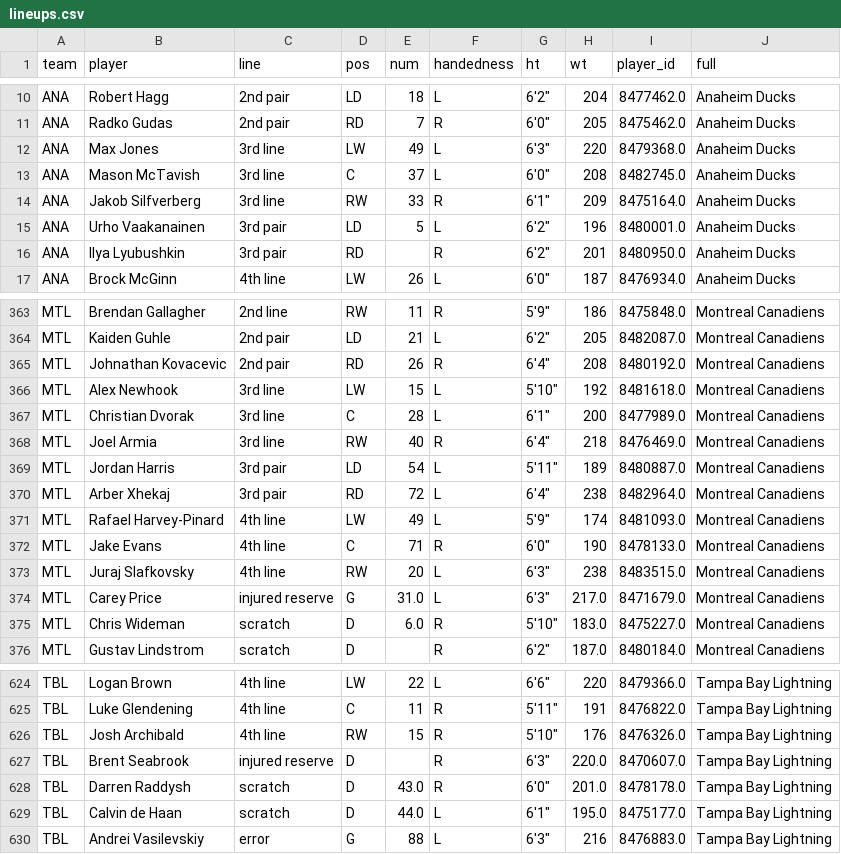
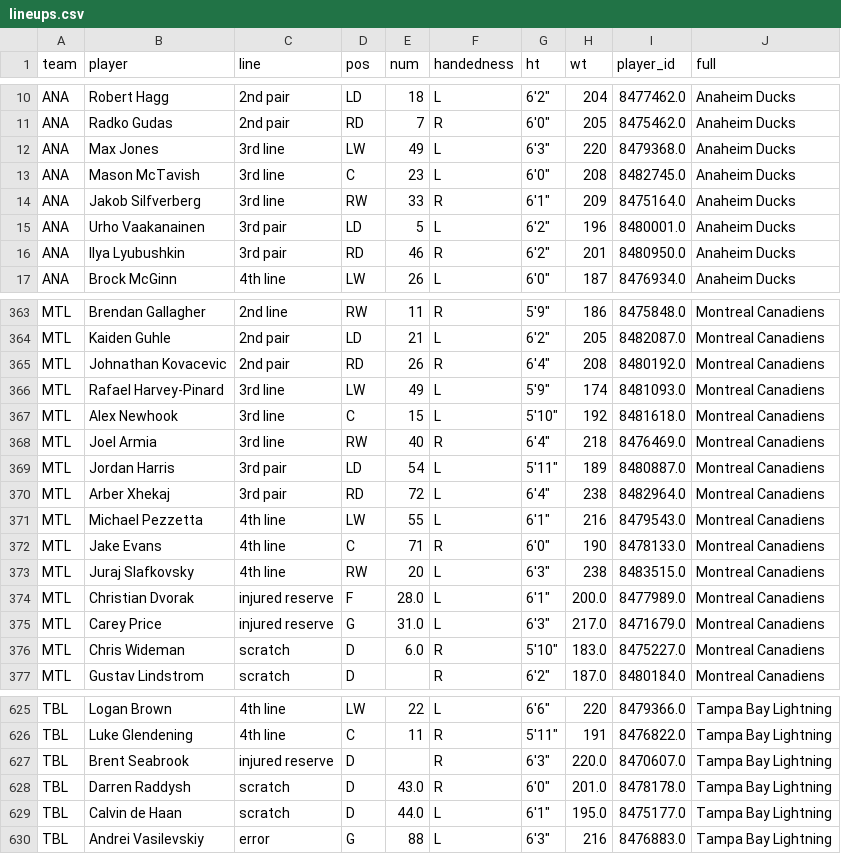
Before and after one commit to cassario/matchupData, a CSV file: lineups.csv, drawn as a sheet; only a part is shown, gaps mark what is left out.

```diff
--- a/lineups.csv
+++ b/lineups.csv
@@ -12,6 +12,6 @@ ANA,Radko Gudas,2nd pair,RD,7,R,"6'0""",205,8475462.0,Anaheim Ducks
 ANA,Max Jones,3rd line,LW,49,L,"6'3""",220,8479368.0,Anaheim Ducks
-ANA,Mason McTavish,3rd line,C,37,L,"6'0""",208,8482745.0,Anaheim Ducks
+ANA,Mason McTavish,3rd line,C,23,L,"6'0""",208,8482745.0,Anaheim Ducks
 ANA,Jakob Silfverberg,3rd line,RW,33,R,"6'1""",209,8475164.0,Anaheim Ducks
 ANA,Urho Vaakanainen,3rd pair,LD,5,L,"6'2""",196,8480001.0,Anaheim Ducks
-ANA,Ilya Lyubushkin,3rd pair,RD,,R,"6'2""",201,8480950.0,Anaheim Ducks
+ANA,Ilya Lyubushkin,3rd pair,RD,46,R,"6'2""",201,8480950.0,Anaheim Ducks
 ANA,Brock McGinn,4th line,LW,26,L,"6'0""",187,8476934.0,Anaheim Ducks
@@ -365,4 +365,4 @@ MTL,Kaiden Guhle,2nd pair,LD,21,L,"6'2""",205,8482087.0,Montreal Canadiens
 MTL,Johnathan Kovacevic,2nd pair,RD,26,R,"6'4""",208,8480192.0,Montreal Canadiens
-MTL,Alex Newhook,3rd line,LW,15,L,"5'10""",192,8481618.0,Montreal Canadiens
-MTL,Christian Dvorak,3rd line,C,28,L,"6'1""",200,8477989.0,Montreal Canadiens
+MTL,Rafael Harvey-Pinard,3rd line,LW,49,L,"5'9""",174,8481093.0,Montreal Canadiens
+MTL,Alex Newhook,3rd line,C,15,L,"5'10""",192,8481618.0,Montreal Canadiens
 MTL,Joel Armia,3rd line,RW,40,R,"6'4""",218,8476469.0,Montreal Canadiens
@@ -370,5 +370,6 @@ MTL,Jordan Harris,3rd pair,LD,54,L,"5'11""",189,8480887.0,Montreal Canadiens
 MTL,Arber Xhekaj,3rd pair,RD,72,L,"6'4""",238,8482964.0,Montreal Canadiens
-MTL,Rafael Harvey-Pinard,4th line,LW,49,L,"5'9""",174,8481093.0,Montreal Canadiens
+MTL,Michael Pezzetta,4th line,LW,55,L,"6'1""",216,8479543.0,Montreal Canadiens
 MTL,Jake Evans,4th line,C,71,R,"6'0""",190,8478133.0,Montreal Canadiens
 MTL,Juraj Slafkovsky,4th line,RW,20,L,"6'3""",238,8483515.0,Montreal Canadiens
+MTL,Christian Dvorak,injured reserve,F,28.0,L,"6'1""",200.0,8477989.0,Montreal Canadiens
 MTL,Carey Price,injured reserve,G,31.0,L,"6'3""",217.0,8471679.0,Montreal Canadiens
@@ -625,3 +626,2 @@ TBL,Logan Brown,4th line,LW,22,L,"6'6""",220,8479366.0,Tampa Bay Lightning
 TBL,Luke Glendening,4th line,C,11,R,"5'11""",191,8476822.0,Tampa Bay Lightning
-TBL,Josh Archibald,4th line,RW,15,R,"5'10""",176,8476326.0,Tampa Bay Lightning
 TBL,Brent Seabrook,injured reserve,D,,R,"6'3""",220.0,8470607.0,Tampa Bay Lightning
```
Also changed, not shown: inactive.csv, ncc.csv.
